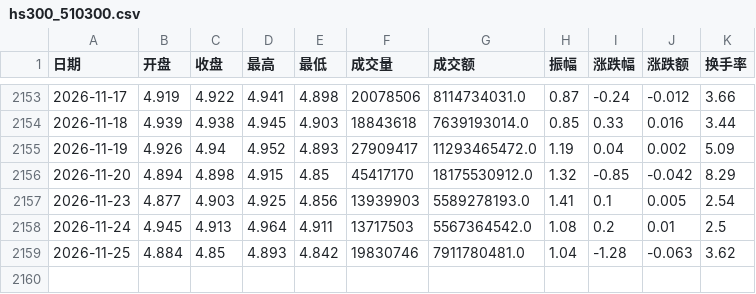
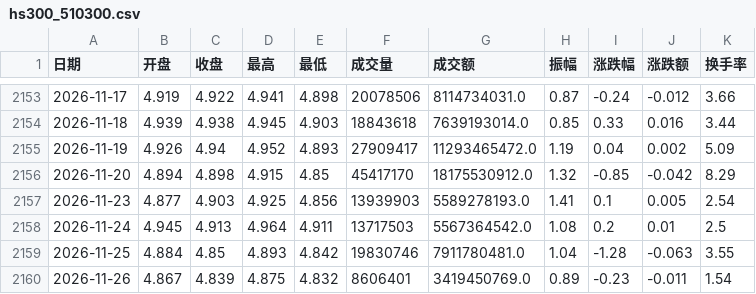
Before and after one commit to geekdog-chief/bmsx_index_mobile, a CSV file: study/price/hs300_510300.csv, drawn as a sheet; only a part is shown, gaps mark what is left out.

```diff
--- a/study/price/hs300_510300.csv
+++ b/study/price/hs300_510300.csv
@@ -2158,2 +2158,3 @@
 2026-11-24,4.945,4.913,4.964,4.911,13717503,5567364542.0,1.08,0.2,0.01,2.5
-2026-11-25,4.884,4.85,4.893,4.842,19830746,7911780481.0,1.04,-1.28,-0.063,3.62
+2026-11-25,4.884,4.85,4.893,4.842,19830746,7911780481.0,1.04,-1.28,-0.063,3.55
+2026-11-26,4.867,4.839,4.875,4.832,8606401,3419450769.0,0.89,-0.23,-0.011,1.54
```
Also changed, not shown: data/study_emotion.csv, 5 other files.
